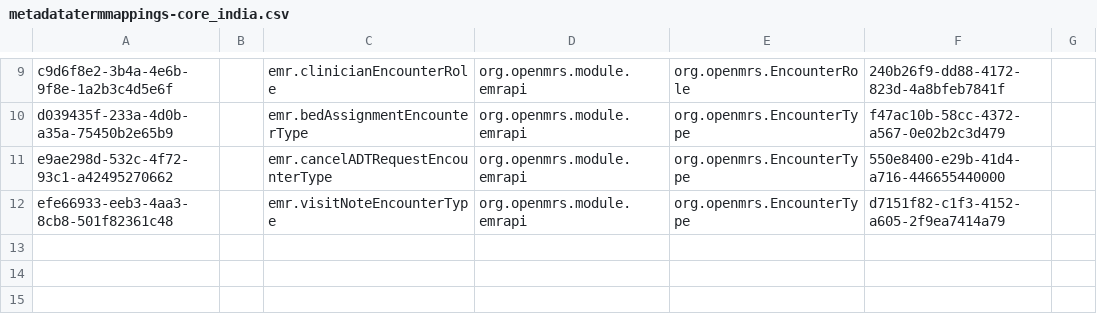
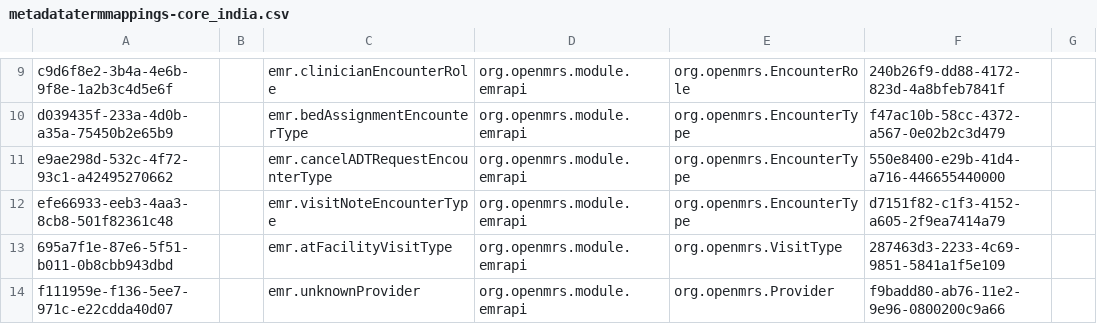
Before and after one commit to Habib-Bushira-Consultancy/openmrs-content-referenceapplication-india, a CSV file: configuration/backend_configuration/metadatatermmappings/metadatatermmappings-core_india.csv, drawn as a sheet; only a part is shown, gaps mark what is left out; the diff names each change by its address in the sheet, - before the commit and + after, or states it on an @@ line.

Commit message:
Default visit type set

```diff
--- a/configuration/backend_configuration/metadatatermmappings/metadatatermmappings-core_india.csv
+++ b/configuration/backend_configuration/metadatatermmappings/metadatatermmappings-core_india.csv
+row 13: 695a7f1e-87e6-5f51-b011-0b8cbb943dbd |  | emr.atFacilityVisitType | org.openmrs.module.emrapi | org.openmrs.VisitType | 287463d3-2233-4c69-9851-5841a1f5e109
+row 14: f111959e-f136-5ee7-971c-e22cdda40d07 |  | emr.unknownProvider | org.openmrs.module.emrapi | org.openmrs.Provider | f9badd80-ab76-11e2-9e96-0800200c9a66
```
